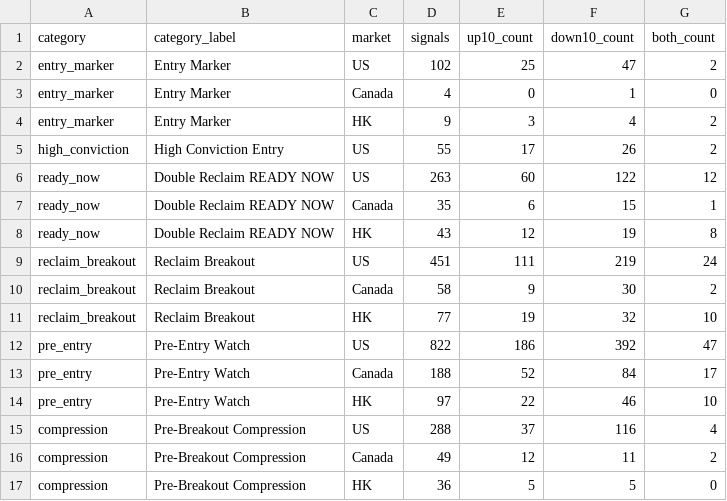
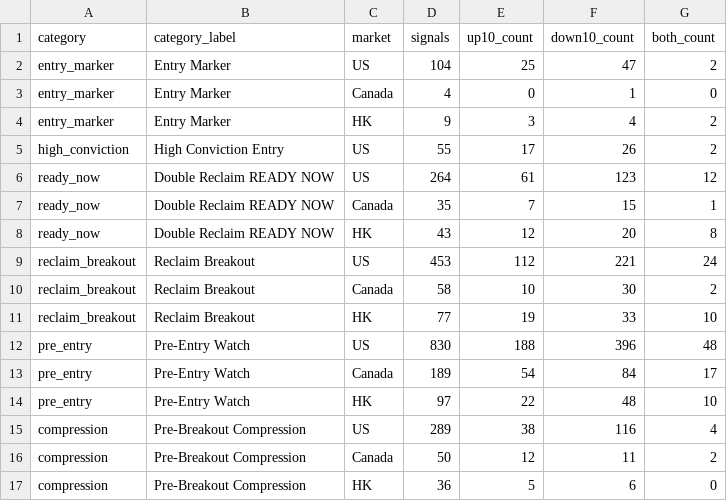
Before and after one commit to fwd5t2g5cw-ops/-daily-market-scanner, a CSV file: latest/six_signal_10pct/category_market_summary.csv, drawn as a sheet.

```diff
--- a/latest/six_signal_10pct/category_market_summary.csv
+++ b/latest/six_signal_10pct/category_market_summary.csv
@@ -1,3 +1,3 @@
 category,category_label,market,signals,up10_count,down10_count,both_count
-entry_marker,Entry Marker,US,102,25,47,2
+entry_marker,Entry Marker,US,104,25,47,2
 entry_marker,Entry Marker,Canada,4,0,1,0
@@ -5,13 +5,13 @@ entry_marker,Entry Marker,HK,9,3,4,2
 high_conviction,High Conviction Entry,US,55,17,26,2
-ready_now,Double Reclaim READY NOW,US,263,60,122,12
-ready_now,Double Reclaim READY NOW,Canada,35,6,15,1
-ready_now,Double Reclaim READY NOW,HK,43,12,19,8
-reclaim_breakout,Reclaim Breakout,US,451,111,219,24
-reclaim_breakout,Reclaim Breakout,Canada,58,9,30,2
-reclaim_breakout,Reclaim Breakout,HK,77,19,32,10
-pre_entry,Pre-Entry Watch,US,822,186,392,47
-pre_entry,Pre-Entry Watch,Canada,188,52,84,17
-pre_entry,Pre-Entry Watch,HK,97,22,46,10
-compression,Pre-Breakout Compression,US,288,37,116,4
-compression,Pre-Breakout Compression,Canada,49,12,11,2
-compression,Pre-Breakout Compression,HK,36,5,5,0
+ready_now,Double Reclaim READY NOW,US,264,61,123,12
+ready_now,Double Reclaim READY NOW,Canada,35,7,15,1
+ready_now,Double Reclaim READY NOW,HK,43,12,20,8
+reclaim_breakout,Reclaim Breakout,US,453,112,221,24
+reclaim_breakout,Reclaim Breakout,Canada,58,10,30,2
+reclaim_breakout,Reclaim Breakout,HK,77,19,33,10
+pre_entry,Pre-Entry Watch,US,830,188,396,48
+pre_entry,Pre-Entry Watch,Canada,189,54,84,17
+pre_entry,Pre-Entry Watch,HK,97,22,48,10
+compression,Pre-Breakout Compression,US,289,38,116,4
+compression,Pre-Breakout Compression,Canada,50,12,11,2
+compression,Pre-Breakout Compression,HK,36,5,6,0
```
Also changed, not shown: latest/six_signal_10pct/all_signal_forward_performance.csv, latest/six_signal_10pct/category_summary.csv, 4 other files.
